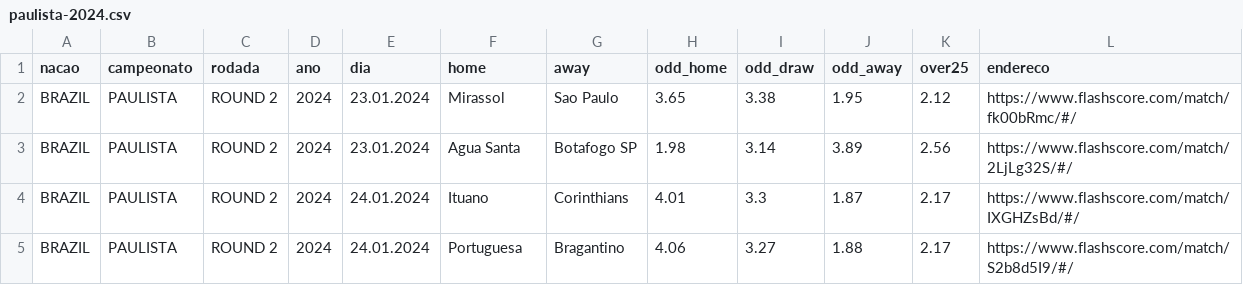
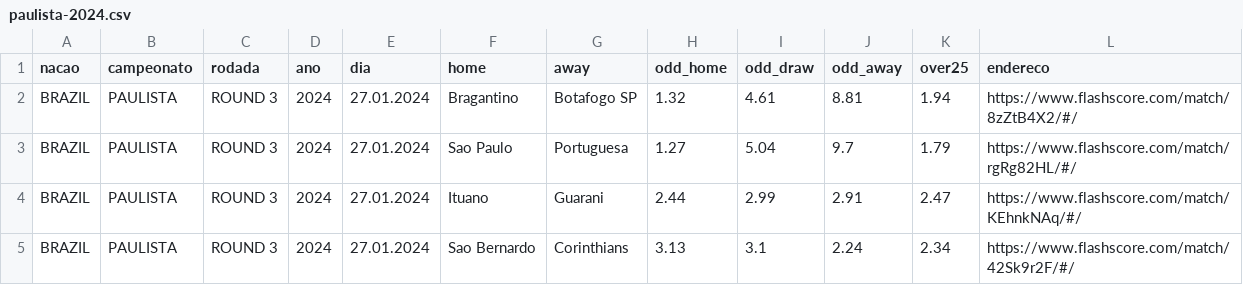
Before and after one commit to davidsonsantana89/campeonato-paulista-de-futebol, a CSV file: proximos-jogos/paulista-2024.csv, drawn as a sheet; only a part is shown; the diff covers the shown part only.

Commit message:
atualização - 20240126

```diff
--- a/proximos-jogos/paulista-2024.csv
+++ b/proximos-jogos/paulista-2024.csv
@@ -1,5 +1,5 @@
 nacao;campeonato;rodada;ano;dia;home;away;odd_home;odd_draw;odd_away;over25;endereco
-BRAZIL;PAULISTA;ROUND 2;2024;23.01.2024;Mirassol;Sao Paulo;3.65;3.38;1.95;2.12;https://www.flashscore.com/match/fk00bRmc/#/
-BRAZIL;PAULISTA;ROUND 2;2024;23.01.2024;Agua Santa;Botafogo SP;1.98;3.14;3.89;2.56;https://www.flashscore.com/match/2LjLg32S/#/
-BRAZIL;PAULISTA;ROUND 2;2024;24.01.2024;Ituano;Corinthians;4.01;3.3;1.87;2.17;https://www.flashscore.com/match/IXGHZsBd/#/
-BRAZIL;PAULISTA;ROUND 2;2024;24.01.2024;Portuguesa;Bragantino;4.06;3.27;1.88;2.17;https://www.flashscore.com/match/S2b8d5I9/#/
+BRAZIL;PAULISTA;ROUND 3;2024;27.01.2024;Bragantino;Botafogo SP;1.32;4.61;8.81;1.94;https://www.flashscore.com/match/8zZtB4X2/#/
+BRAZIL;PAULISTA;ROUND 3;2024;27.01.2024;Sao Paulo;Portuguesa;1.27;5.04;9.7;1.79;https://www.flashscore.com/match/rgRg82HL/#/
+BRAZIL;PAULISTA;ROUND 3;2024;27.01.2024;Ituano;Guarani;2.44;2.99;2.91;2.47;https://www.flashscore.com/match/KEhnkNAq/#/
+BRAZIL;PAULISTA;ROUND 3;2024;27.01.2024;Sao Bernardo;Corinthians;3.13;3.1;2.24;2.34;https://www.flashscore.com/match/42Sk9r2F/#/
```
Also changed, not shown: 34 edited cells elsewhere in this file.
